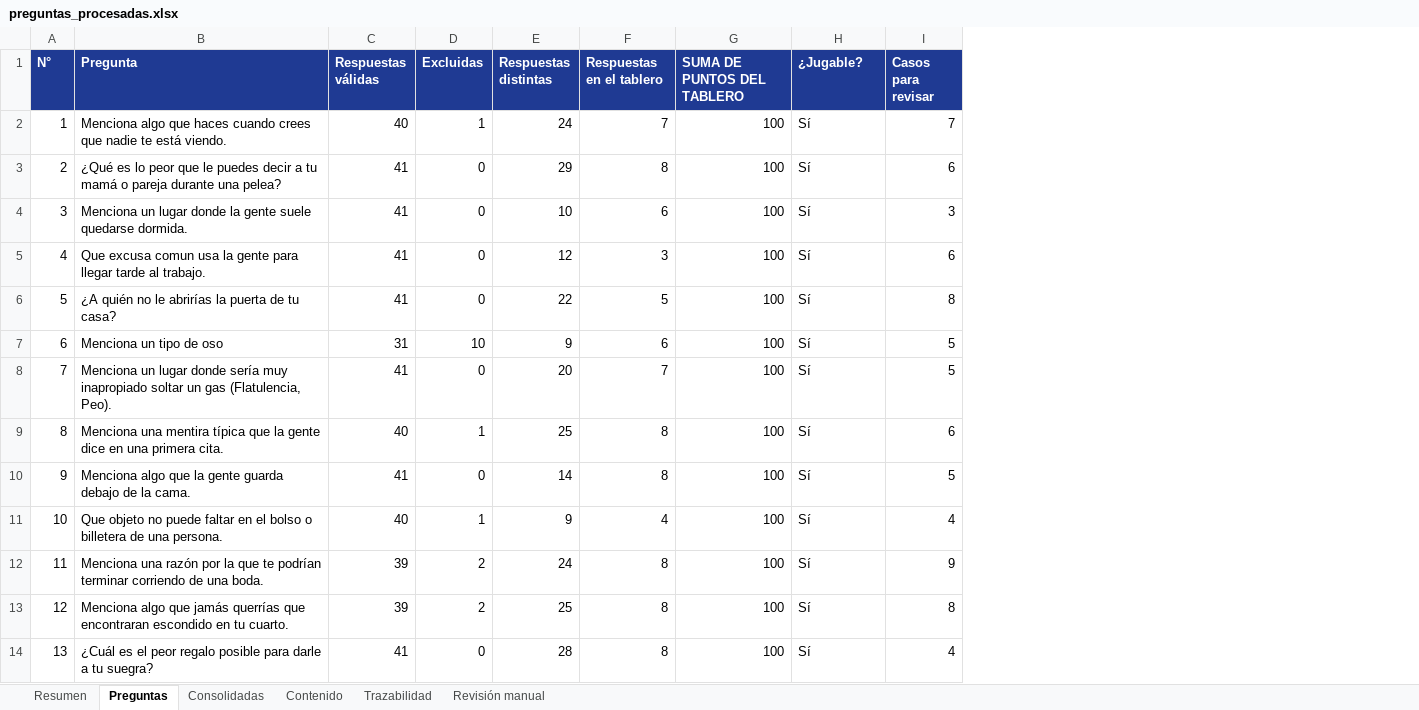
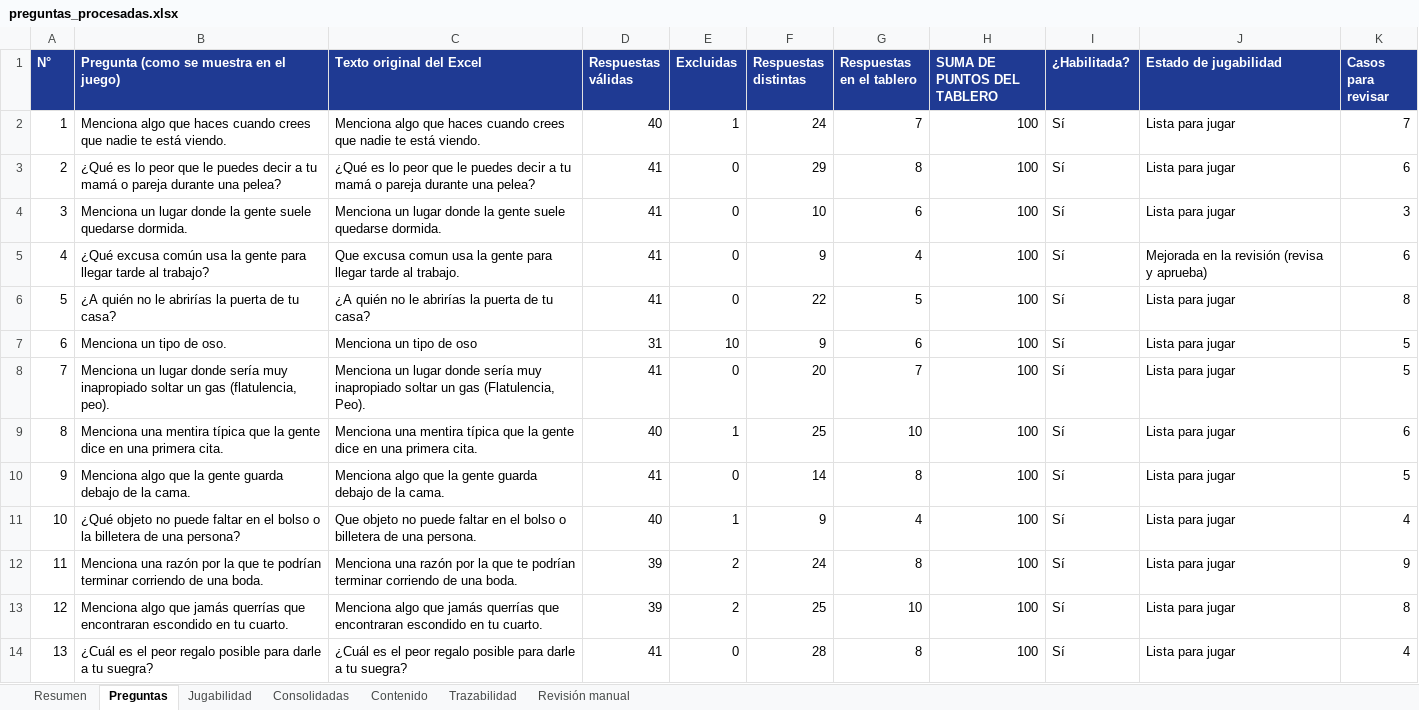
Before and after one commit to JohannBulls/100-Dijo, an Excel workbook: datos/preguntas_procesadas.xlsx, sheet Preguntas, drawn as a sheet; only a part is shown; values as stored, in another font and other column widths than the file's, no borders; addresses are those after the commit; the diff covers the shown part only; the diff names each change by its address in the sheet, - before the commit and + after, or states it on an @@ line.

Commit message:
Revisión de jugabilidad: 4 a 10 respuestas por pregunta y ejemplos aceptados
- Solo se habilitan preguntas con 4 a 10 respuestas dichas por 2+ personas.
- P4 y P26 mejoradas con uniones de la misma idea; P14, P19, P20, P25, P39
  y P47 quedan pendientes, con detalle y propuesta (sin inventar respuestas).
- Ejemplos de respuestas aceptadas (textos reales) y criterio para aceptar
  variantes en el JSON y en el Excel consolidado (hoja Jugabilidad).
- Ortografía de 12 preguntas corregida; se conserva el texto original.
- Nombres de personas mencionadas en respuestas reemplazados por [nombre];
  la lista vive en datos/privado/, que no se publica.
- Reporte generado en docs/REVISION_DE_PREGUNTAS.md.

```diff
--- a/datos/preguntas_procesadas.xlsx (sheet Preguntas)
+++ b/datos/preguntas_procesadas.xlsx (sheet Preguntas)
+sheet tab: Jugabilidad
+column B, rows 1-14: Pregunta (como se muestra en el juego) | Menciona algo que haces cuando crees que nadie te está viendo. | ¿Qué es lo peor que le puedes decir a tu mamá o pareja durante una pelea? | Menciona un lugar donde la gente suele quedarse dormida. | ¿Qué excusa común usa la gente para llegar tarde al trabajo? | ¿A quién no le abrirías la puerta de tu casa? | Menciona un tipo de oso. | Menciona un lugar donde sería muy inapropiado soltar un gas (flatulencia, peo). | Menciona una mentira típica que la gente dice en una primera cita. | Menciona algo que la gente guarda debajo de la cama. | ¿Qué objeto no puede faltar en el bolso o la billetera de una persona? | Menciona una razón por la que te podrían terminar corriendo de una boda. | Menciona algo que jamás querrías que encontraran escondido en tu cuarto. | ¿Cuál es el peor regalo posible para darle a tu suegra?
+column J (Estado de jugabilidad), rows 2-14: Lista para jugar | Lista para jugar | Lista para jugar | Mejorada en la revisión (revisa y aprueba) | Lista para jugar | Lista para jugar | Lista para jugar | Lista para jugar | Lista para jugar | Lista para jugar | Lista para jugar | Lista para jugar | Lista para jugar
-C1: Pregunta
+C1: Texto original del Excel
-I1: ¿Jugable?
+I1: ¿Habilitada?
-F5 (Respuestas distintas): 12
+F5 (Respuestas distintas): 9
-G5 (Respuestas en el tablero): 3
+G5 (Respuestas en el tablero): 4
-G9 (Respuestas en el tablero): 8
+G9 (Respuestas en el tablero): 10
-G13 (Respuestas en el tablero): 8
+G13 (Respuestas en el tablero): 10
```
Also changed, not shown: 14 edited cells elsewhere in this sheet, sheet Consolidadas, sheet Revisión manual, sheet Trazabilidad, sheet Resumen, sheet Contenido, 5 other files.
